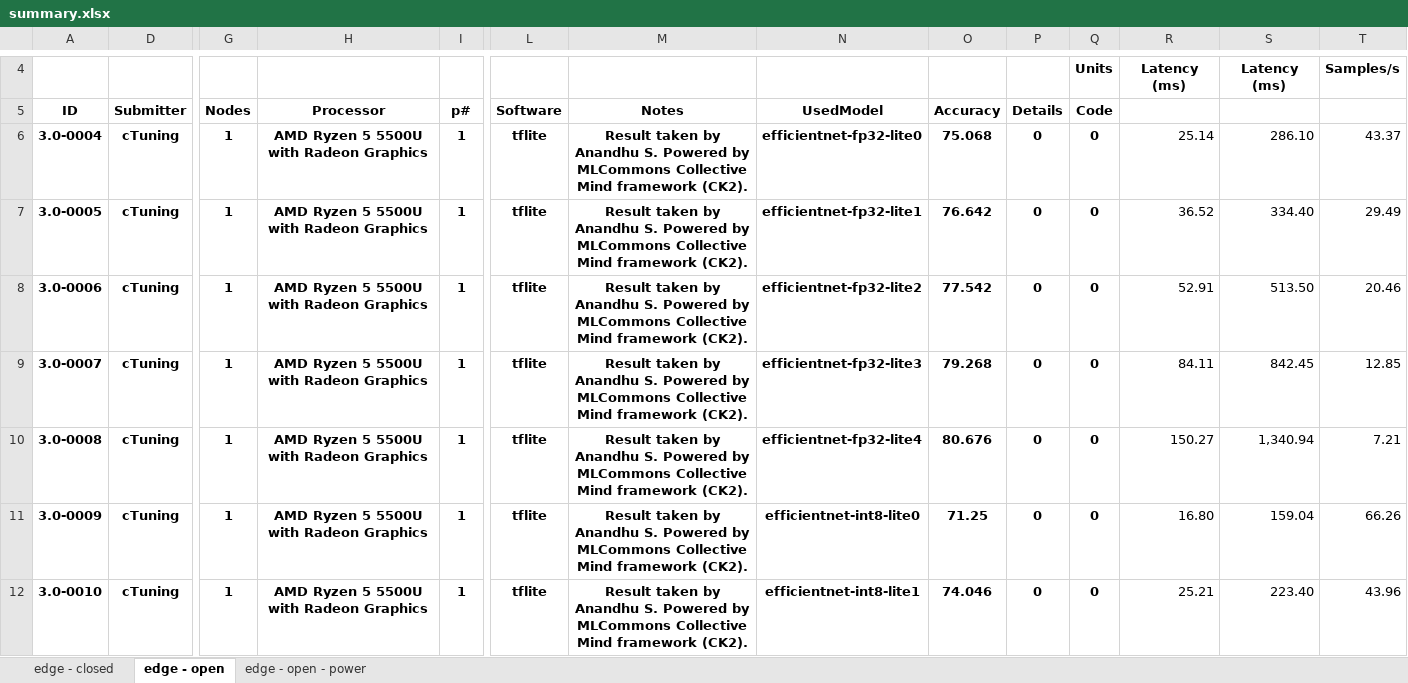
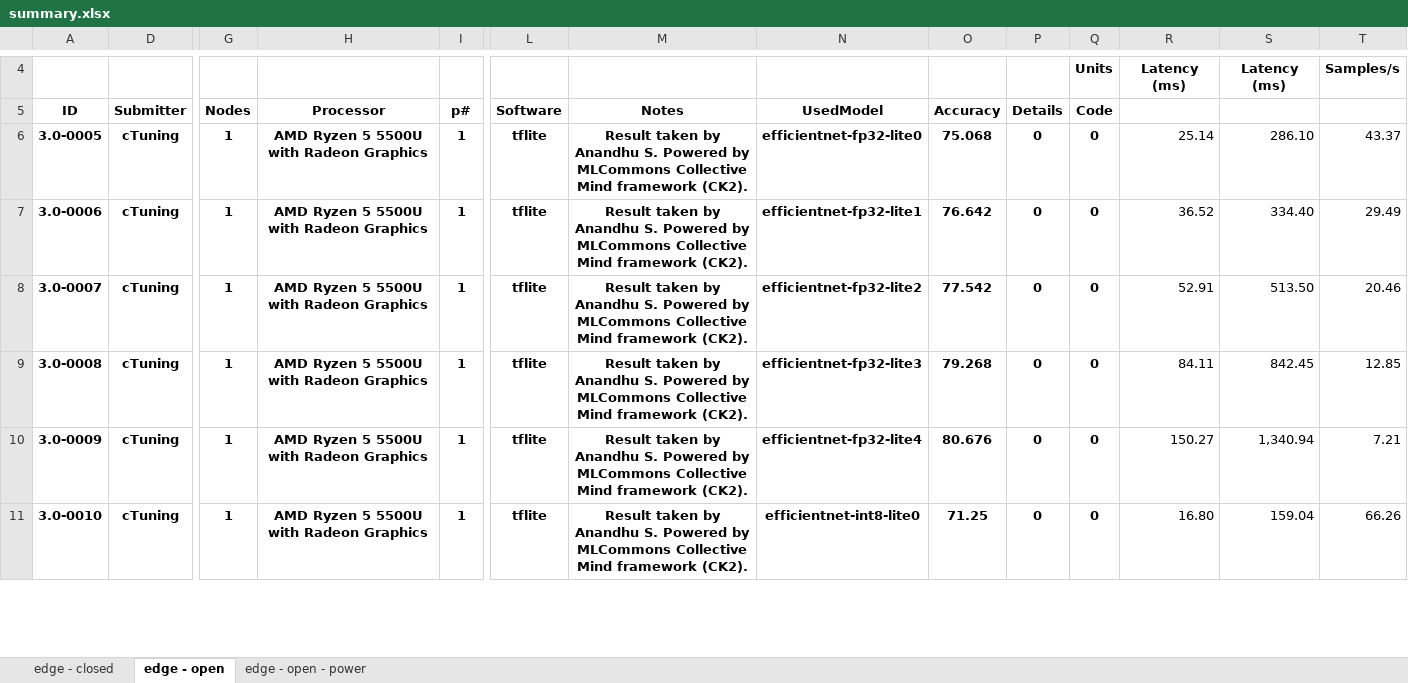
Before and after one commit to ctuning/mlperf_inference_submissions_v3.1a, an Excel workbook: summary.xlsx, sheet edge - open, drawn as a sheet; only a part is shown, gaps mark what is left out; values as stored, in another font and other column widths than the file's, no borders; conditional formats not drawn; removed rows and columns are numbered as before the commit, all else as after; rows hold the shown columns only; the diff covers the shown part only; the diff names each change by its address in the sheet, - before the commit and + after, or states it on an @@ line.

Commit message:
Updated results summary

```diff
--- a/summary.xlsx (sheet edge - open)
+++ b/summary.xlsx (sheet edge - open)
-row 6: 3.0-0004 | cTuning | 1 | AMD Ryzen 5 5500U with Radeon Graphics | 1 | tflite | Result taken by Anandhu S. Powered by MLCommons Collective Mind framework (CK2). | efficientnet-fp32-lite0 | 75.068 | 0 | 0 | 25.14 | 286.10 | 43.37
-N6 (UsedModel): efficientnet-fp32-lite1
+N6 (UsedModel): efficientnet-fp32-lite0
-O6 (Accuracy): 76.642
+O6 (Accuracy): 75.068
-R6: 36.52
+R6: 25.14
-S6: 334.40
+S6: 286.10
-T6: 29.49
+T6: 43.37
-N7 (UsedModel): efficientnet-fp32-lite2
+N7 (UsedModel): efficientnet-fp32-lite1
-O7 (Accuracy): 77.542
+O7 (Accuracy): 76.642
-R7: 52.91
+R7: 36.52
-S7: 513.50
+S7: 334.40
-T7: 20.46
+T7: 29.49
-N8 (UsedModel): efficientnet-fp32-lite3
+N8 (UsedModel): efficientnet-fp32-lite2
-O8 (Accuracy): 79.268
+O8 (Accuracy): 77.542
-R8: 84.11
+R8: 52.91
-S8: 842.45
+S8: 513.50
-T8: 12.85
+T8: 20.46
-N9 (UsedModel): efficientnet-fp32-lite4
+N9 (UsedModel): efficientnet-fp32-lite3
-O9 (Accuracy): 80.676
+O9 (Accuracy): 79.268
-R9: 150.27
+R9: 84.11
-S9: 1,340.94
+S9: 842.45
-T9: 7.21
+T9: 12.85
-N10 (UsedModel): efficientnet-int8-lite0
+N10 (UsedModel): efficientnet-fp32-lite4
-O10 (Accuracy): 71.25
+O10 (Accuracy): 80.676
-R10: 16.80
+R10: 150.27
-S10: 159.04
+S10: 1,340.94
-T10: 66.26
+T10: 7.21
-N11 (UsedModel): efficientnet-int8-lite1
+N11 (UsedModel): efficientnet-int8-lite0
-O11 (Accuracy): 74.046
+O11 (Accuracy): 71.25
-R11: 25.21
+R11: 16.80
-S11: 223.40
+S11: 159.04
-T11: 43.96
+T11: 66.26
```
Also changed, not shown: 1 added row and 1189 edited cells elsewhere in this sheet, sheet edge - open - power, sheet edge - closed, formulas that keep their value, hidden cells, 4 other files.
